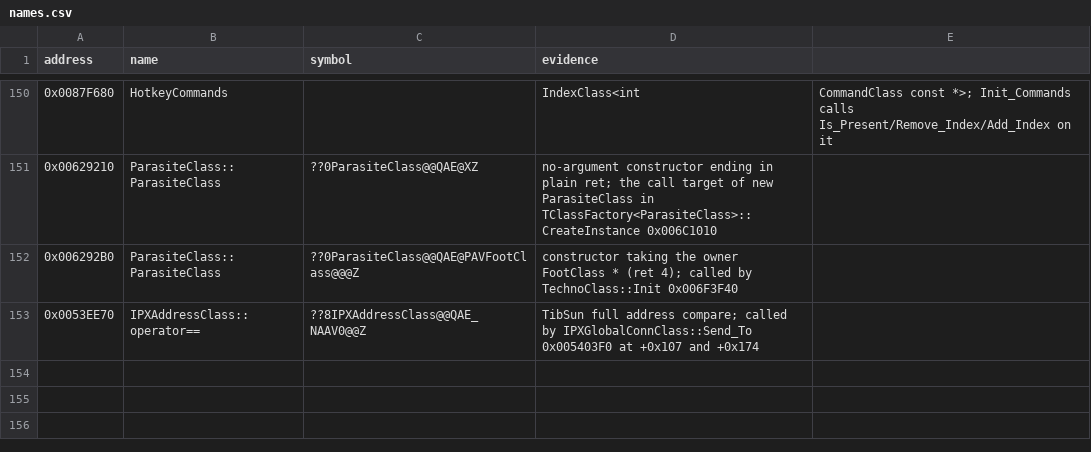
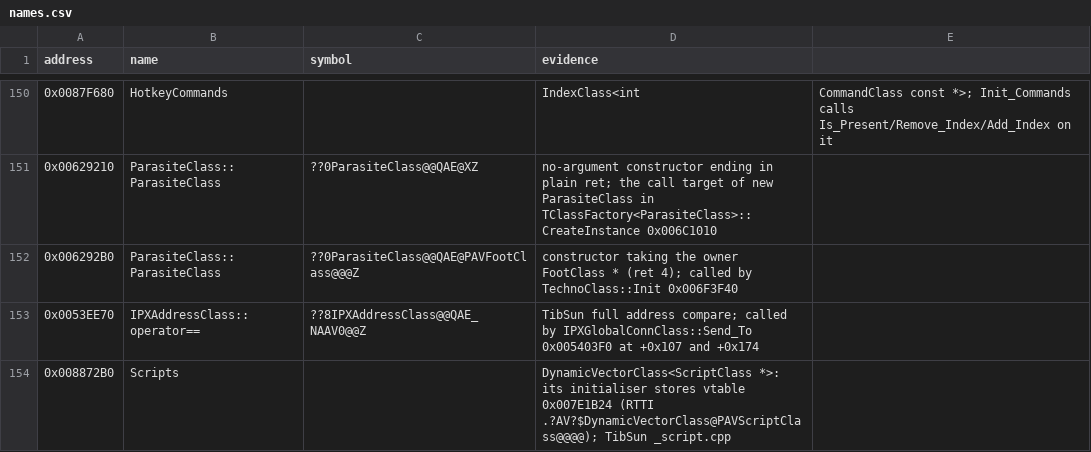
Before and after one commit to gibbo101/ra2-decomp, a CSV file: data/names.csv, drawn as a sheet; only a part is shown, gaps mark what is left out.

Commit message:
Land batches 66 to 68: 417 of 432 functions, reaching 10,694
The network packet's chat and player-info layouts are now pinned byte by byte from the exe,
which lands more of the network dialogs, and RTTI showed _rtti.cpp's vector is Scripts.
builtype.cpp drops its private copy of SHPStruct for the shared header, so the class has one
definition everywhere.

```diff
--- a/data/names.csv
+++ b/data/names.csv
@@ -153 +153,2 @@ address,name,symbol,evidence
 0x0053EE70,IPXAddressClass::operator==,??8IPXAddressClass@@QAE_NAAV0@@Z,TibSun full address compare; called by IPXGlobalConnClass::Send_To 0x005403F0 at +0x107 and +0x174
+0x008872B0,Scripts,,DynamicVectorClass<ScriptClass *>: its initialiser stores vtable 0x007E1B24 (RTTI .?AV?$DynamicVectorClass@PAVScriptClass@@@@); TibSun _script.cpp
```
Also changed, not shown: 50 other files.
